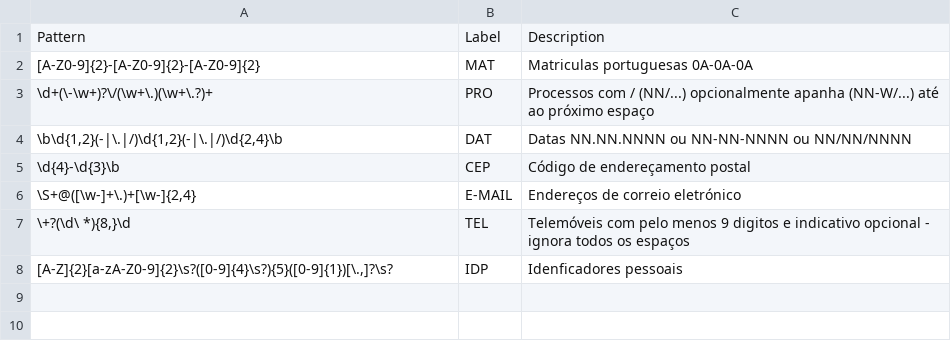
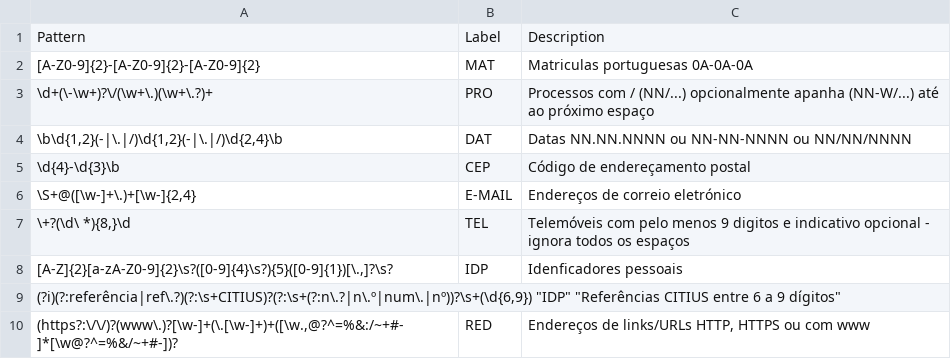
Before and after one commit to stjiris/anonimizador, a CSV file: patterns.csv, drawn as a sheet; the diff names each change by its address in the sheet, - before the commit and + after, or states it on an @@ line.

```diff
--- a/patterns.csv
+++ b/patterns.csv
+row 9: (?i)(?:referência|ref\.?)(?:\s+CITIUS)?(?:\s+(?:n\.?|n\.º|num\.|nº))?\s+(\d{6,9}) "IDP" "Referências CITIUS entre 6 a 9 dígitos"
+row 10: (https?:\/\/)?(www\.)?[\w-]+(\.[\w-]+)+([\w.,@?^=%&:/~+#-]*[\w@?^=%&/~+#-])? | RED | Endereços de links/URLs HTTP, HTTPS ou com www
```
Also changed, not shown: 6 other files.
